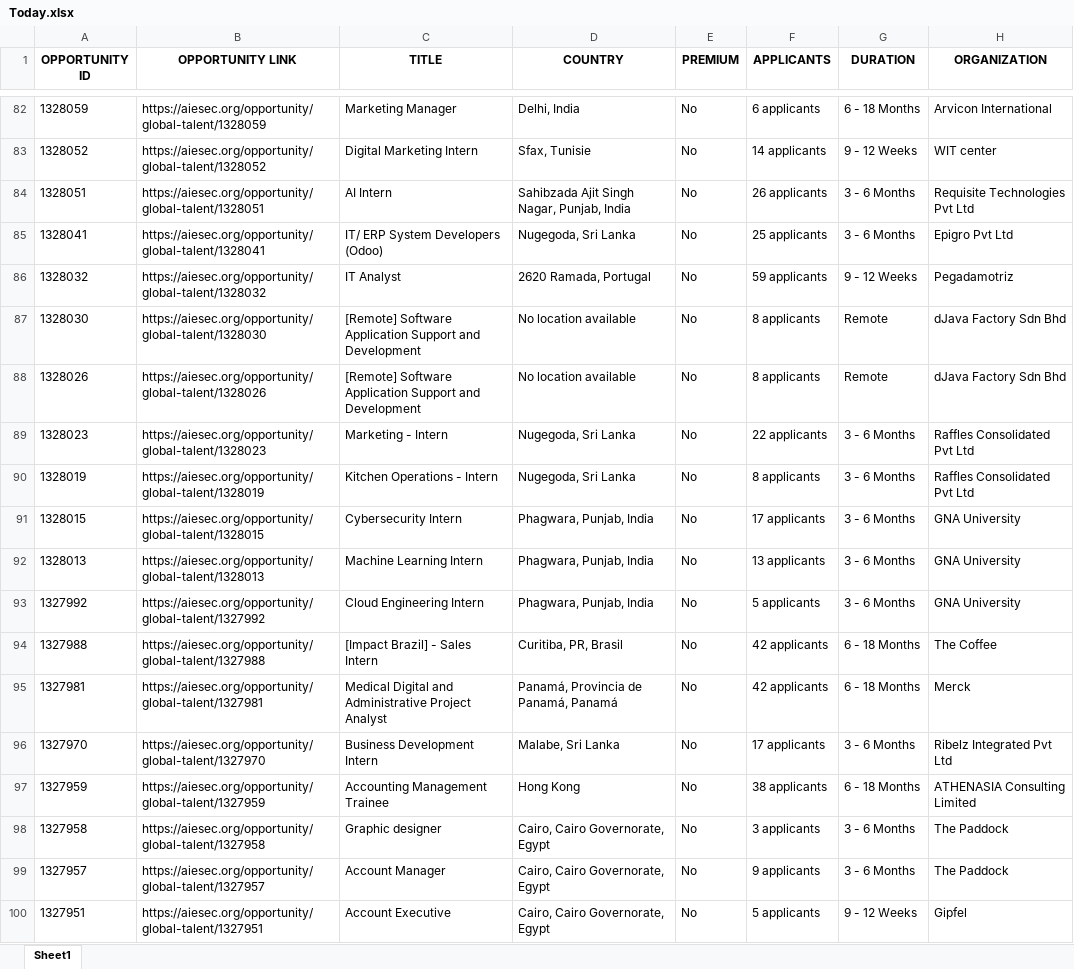
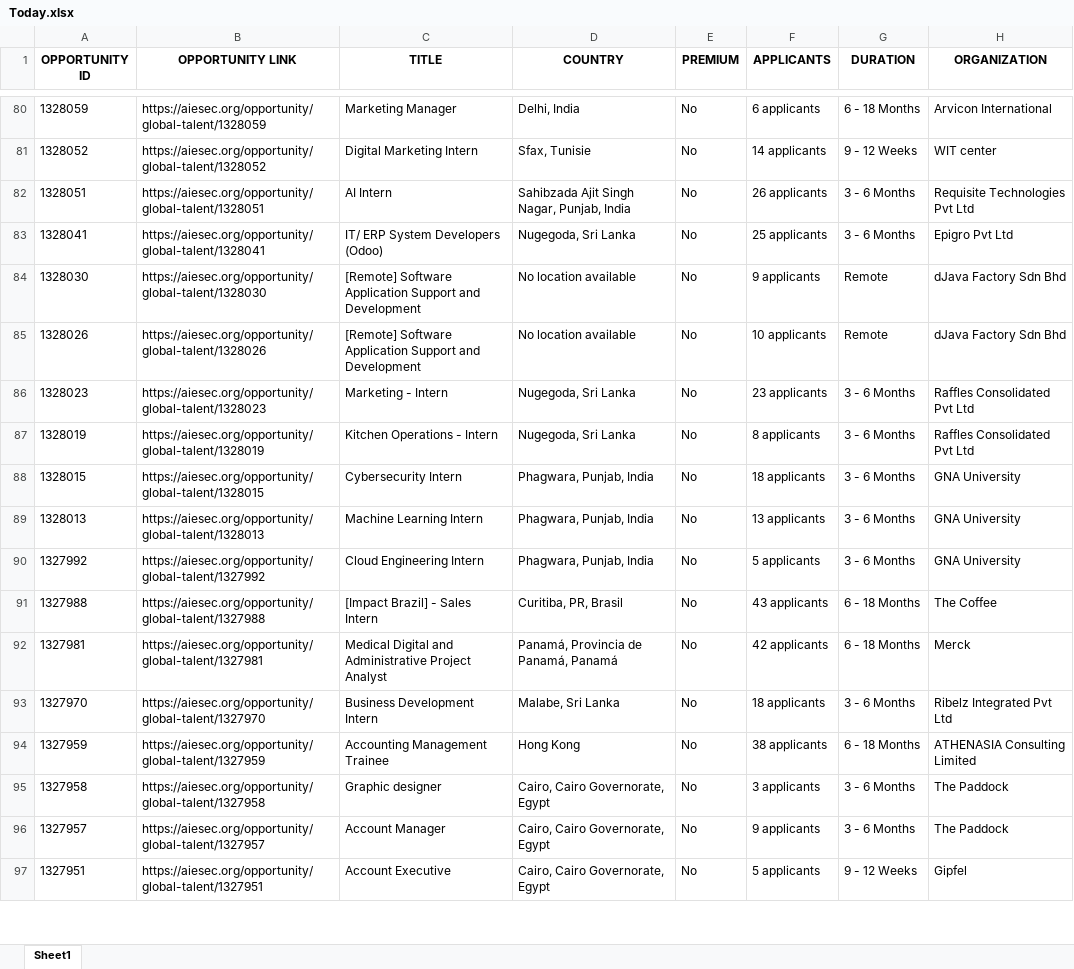
Before and after one commit to IbrahiimHassan/AIESEC_GUC, an Excel workbook: Today.xlsx, sheet Sheet1, drawn as a sheet; only a part is shown, gaps mark what is left out; values as stored, in another font and other column widths than the file's, no borders; removed rows and columns are numbered as before the commit, all else as after; the diff covers the shown part only; the diff names each change by its address in the sheet, - before the commit and + after, or states it on an @@ line.

```diff
--- a/Today.xlsx (sheet Sheet1)
+++ b/Today.xlsx (sheet Sheet1)
-row 86: 1328032 | https://aiesec.org/opportunity/global-talent/1328032 | IT Analyst | 2620 Ramada, Portugal | No | 59 applicants | 9 - 12 Weeks | Pegadamotriz
-F84 (APPLICANTS): 8 applicants
+F84 (APPLICANTS): 9 applicants
-F85 (APPLICANTS): 8 applicants
+F85 (APPLICANTS): 10 applicants
-F86 (APPLICANTS): 22 applicants
+F86 (APPLICANTS): 23 applicants
-F88 (APPLICANTS): 17 applicants
+F88 (APPLICANTS): 18 applicants
-F91 (APPLICANTS): 42 applicants
+F91 (APPLICANTS): 43 applicants
-F93 (APPLICANTS): 17 applicants
+F93 (APPLICANTS): 18 applicants
```
Also changed, not shown: 5 added rows, 5 removed rows, 3 moved rows and 127 edited cells elsewhere in this sheet, New.xlsx, 1 other file.
